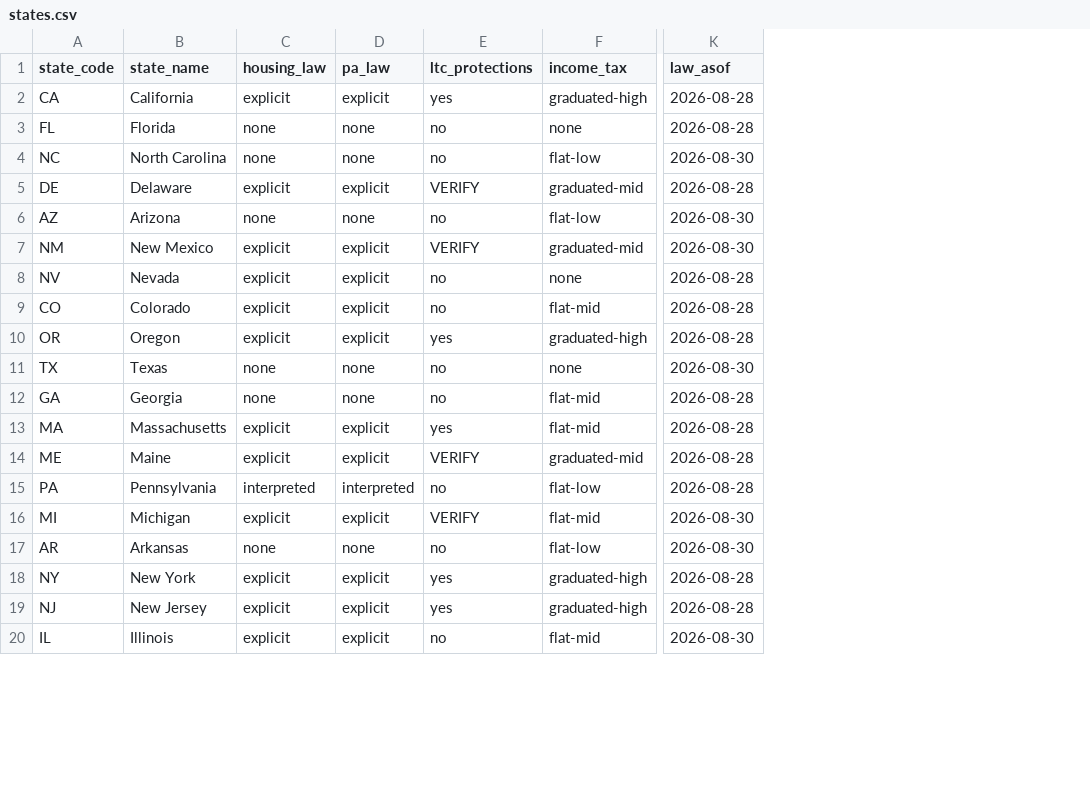
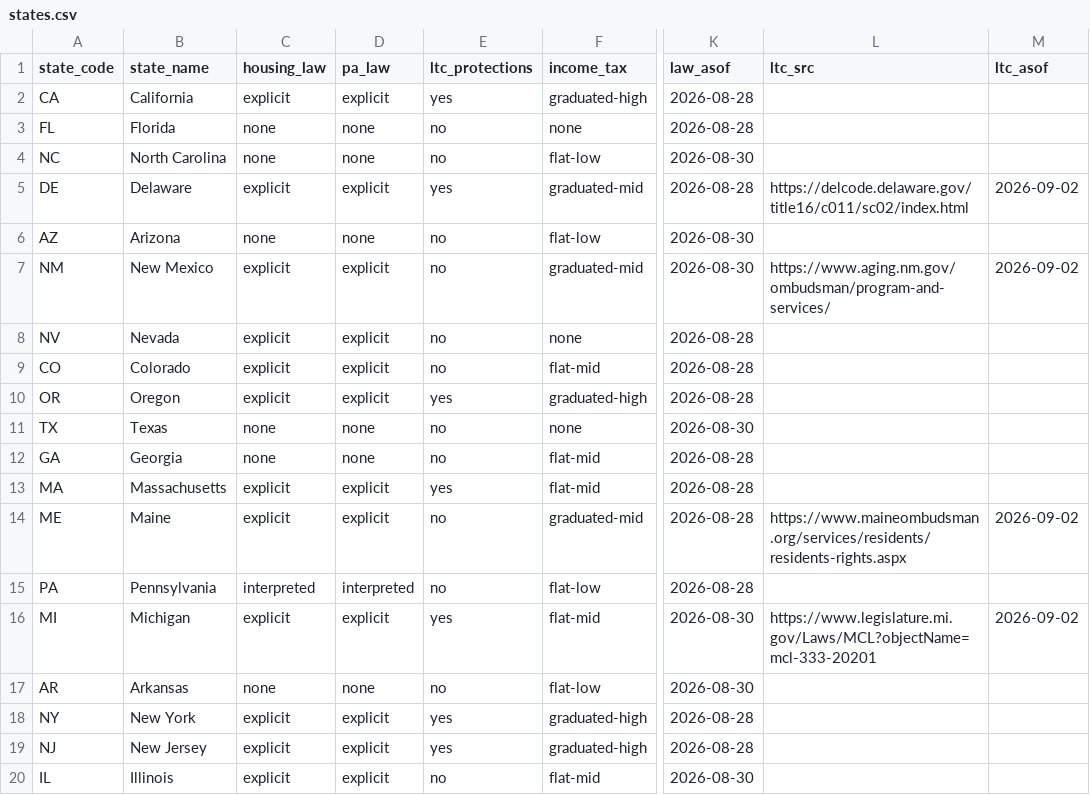
Before and after one commit to dylanjlennon/gayretirees.com-, a CSV file: data/states.csv, drawn as a sheet; only a part is shown, gaps mark what is left out; the diff names each change by its address in the sheet, - before the commit and + after, or states it on an @@ line.

```diff
--- a/data/states.csv
+++ b/data/states.csv
+column L (ltc_src), rows 5-16: https://delcode.delaware.gov/title16/c011/sc02/index.html |  | https://www.aging.nm.gov/ombudsman/program-and-services/ |  |  |  |  |  |  | https://www.maineombudsman.org/services/residents/residents-rights.aspx |  | https://www.legislature.mi.gov/Laws/MCL?objectName=mcl-333-20201
+column M (ltc_asof), rows 5-16: 2026-09-02 |  | 2026-09-02 |  |  |  |  |  |  | 2026-09-02 |  | 2026-09-02
-E5 (ltc_protections): VERIFY
+E5 (ltc_protections): yes
-E7 (ltc_protections): VERIFY
+E7 (ltc_protections): no
-E14 (ltc_protections): VERIFY
+E14 (ltc_protections): no
-E16 (ltc_protections): VERIFY
+E16 (ltc_protections): yes
```
Also changed, not shown: data/agents.csv, data/cities.csv, 4 other files.
